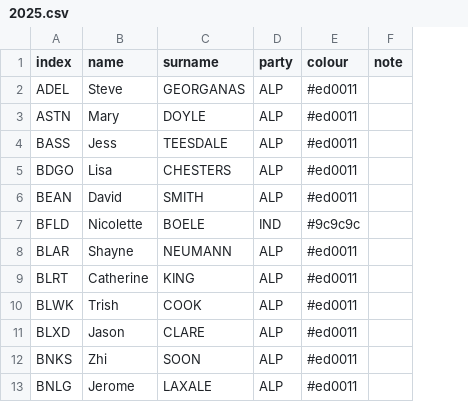
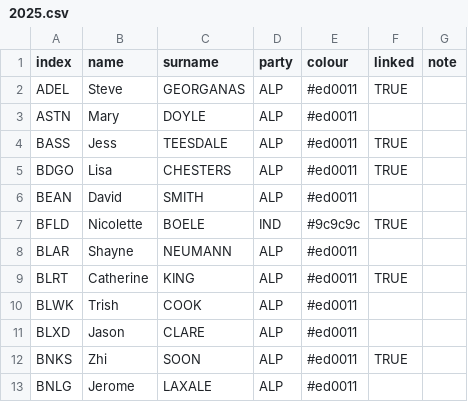
Before and after one commit to mcswee/divs-au, a CSV file: data/2025.csv, drawn as a sheet; only a part is shown; the diff names each change by its address in the sheet, - before the commit and + after, or states it on an @@ line.

Commit message:
Update 2025.csv

```diff
--- a/data/2025.csv
+++ b/data/2025.csv
+column F (linked), rows 2-12: TRUE |  | TRUE | TRUE |  | TRUE |  | TRUE |  |  | TRUE
```
